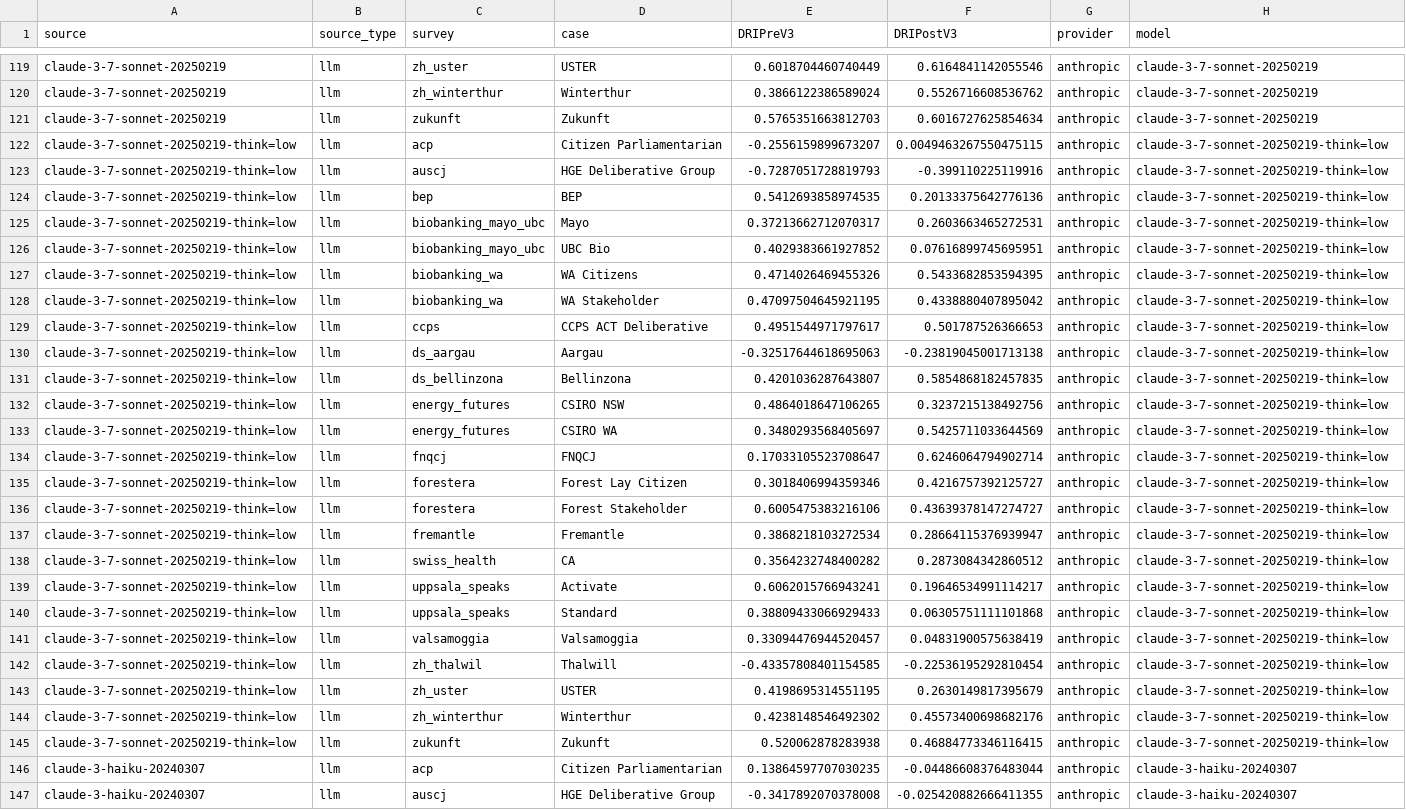
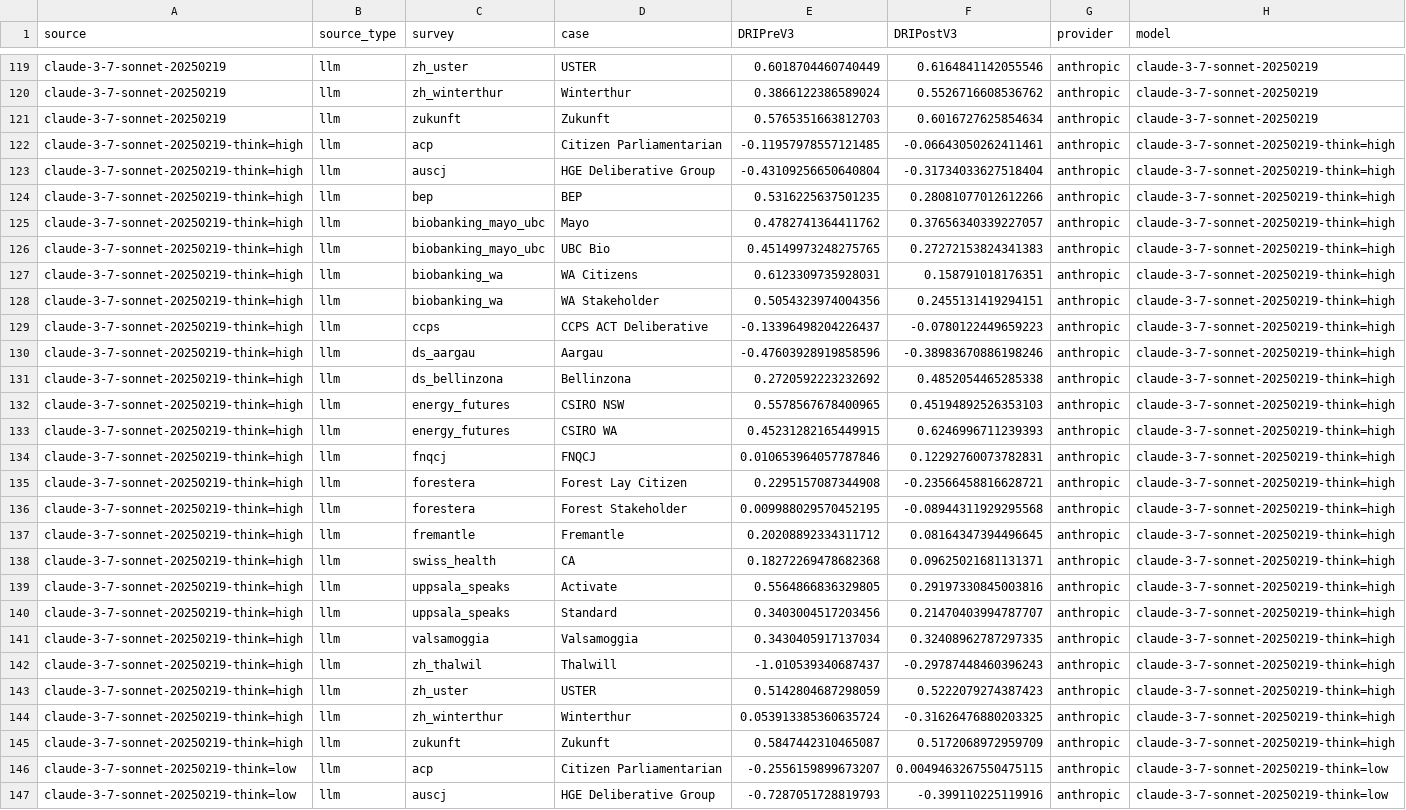
Before and after one commit to gumbelino/drillm, a CSV file: analysis/DRIInd_all.csv, drawn as a sheet; only a part is shown, gaps mark what is left out; the shorter side is filled out with more unchanged rows.

```diff
--- a/analysis/DRIInd_all.csv
+++ b/analysis/DRIInd_all.csv
@@ -121,2 +121,26 @@ claude-3-7-sonnet-20250219,llm,zh_winterthur,Winterthur,0.3866122386589024,0.552
 claude-3-7-sonnet-20250219,llm,zukunft,Zukunft,0.5765351663812703,0.6016727625854634,anthropic,claude-3-7-sonnet-20250219
+claude-3-7-sonnet-20250219-think=high,llm,acp,Citizen Parliamentarian,-0.11957978557121485,-0.06643050262411461,anthropic,claude-3-7-sonnet-20250219-think=high
+claude-3-7-sonnet-20250219-think=high,llm,auscj,HGE Deliberative Group,-0.43109256650640804,-0.31734033627518404,anthropic,claude-3-7-sonnet-20250219-think=high
+claude-3-7-sonnet-20250219-think=high,llm,bep,BEP,0.5316225637501235,0.28081077012612266,anthropic,claude-3-7-sonnet-20250219-think=high
+claude-3-7-sonnet-20250219-think=high,llm,biobanking_mayo_ubc,Mayo,0.4782741364411762,0.37656340339227057,anthropic,claude-3-7-sonnet-20250219-think=high
+claude-3-7-sonnet-20250219-think=high,llm,biobanking_mayo_ubc,UBC Bio,0.45149973248275765,0.27272153824341383,anthropic,claude-3-7-sonnet-20250219-think=high
+claude-3-7-sonnet-20250219-think=high,llm,biobanking_wa,WA Citizens,0.6123309735928031,0.158791018176351,anthropic,claude-3-7-sonnet-20250219-think=high
+claude-3-7-sonnet-20250219-think=high,llm,biobanking_wa,WA Stakeholder,0.5054323974004356,0.2455131419294151,anthropic,claude-3-7-sonnet-20250219-think=high
+claude-3-7-sonnet-20250219-think=high,llm,ccps,CCPS ACT Deliberative,-0.13396498204226437,-0.0780122449659223,anthropic,claude-3-7-sonnet-20250219-think=high
+claude-3-7-sonnet-20250219-think=high,llm,ds_aargau,Aargau,-0.47603928919858596,-0.38983670886198246,anthropic,claude-3-7-sonnet-20250219-think=high
+claude-3-7-sonnet-20250219-think=high,llm,ds_bellinzona,Bellinzona,0.2720592223232692,0.4852054465285338,anthropic,claude-3-7-sonnet-20250219-think=high
+claude-3-7-sonnet-20250219-think=high,llm,energy_futures,CSIRO NSW,0.5578567678400965,0.45194892526353103,anthropic,claude-3-7-sonnet-20250219-think=high
+claude-3-7-sonnet-20250219-think=high,llm,energy_futures,CSIRO WA,0.45231282165449915,0.6246996711239393,anthropic,claude-3-7-sonnet-20250219-think=high
+claude-3-7-sonnet-20250219-think=high,llm,fnqcj,FNQCJ,0.010653964057787846,0.12292760073782831,anthropic,claude-3-7-sonnet-20250219-think=high
+claude-3-7-sonnet-20250219-think=high,llm,forestera,Forest Lay Citizen,0.2295157087344908,-0.23566458816628721,anthropic,claude-3-7-sonnet-20250219-think=high
+claude-3-7-sonnet-20250219-think=high,llm,forestera,Forest Stakeholder,0.009988029570452195,-0.08944311929295568,anthropic,claude-3-7-sonnet-20250219-think=high
+claude-3-7-sonnet-20250219-think=high,llm,fremantle,Fremantle,0.20208892334311712,0.08164347394496645,anthropic,claude-3-7-sonnet-20250219-think=high
+claude-3-7-sonnet-20250219-think=high,llm,swiss_health,CA,0.18272269478682368,0.09625021681131371,anthropic,claude-3-7-sonnet-20250219-think=high
+claude-3-7-sonnet-20250219-think=high,llm,uppsala_speaks,Activate,0.5564866836329805,0.29197330845003816,anthropic,claude-3-7-sonnet-20250219-think=high
+claude-3-7-sonnet-20250219-think=high,llm,uppsala_speaks,Standard,0.3403004517203456,0.21470403994787707,anthropic,claude-3-7-sonnet-20250219-think=high
+claude-3-7-sonnet-20250219-think=high,llm,valsamoggia,Valsamoggia,0.3430405917137034,0.32408962787297335,anthropic,claude-3-7-sonnet-20250219-think=high
+claude-3-7-sonnet-20250219-think=high,llm,zh_thalwil,Thalwill,-1.010539340687437,-0.29787448460396243,anthropic,claude-3-7-sonnet-20250219-think=high
+claude-3-7-sonnet-20250219-think=high,llm,zh_uster,USTER,0.5142804687298059,0.5222079274387423,anthropic,claude-3-7-sonnet-20250219-think=high
+claude-3-7-sonnet-20250219-think=high,llm,zh_winterthur,Winterthur,0.053913385360635724,-0.31626476880203325,anthropic,claude-3-7-sonnet-20250219-think=high
+claude-3-7-sonnet-20250219-think=high,llm,zukunft,Zukunft,0.5847442310465087,0.5172068972959709,anthropic,claude-3-7-sonnet-20250219-think=high
 claude-3-7-sonnet-20250219-think=low,llm,acp,Citizen Parliamentarian,-0.2556159899673207,0.0049463267550475115,anthropic,claude-3-7-sonnet-20250219-think=low
```
Also changed, not shown: analysis/alpha_results.csv, analysis/exec_models_surveys.csv, 28 other files.
